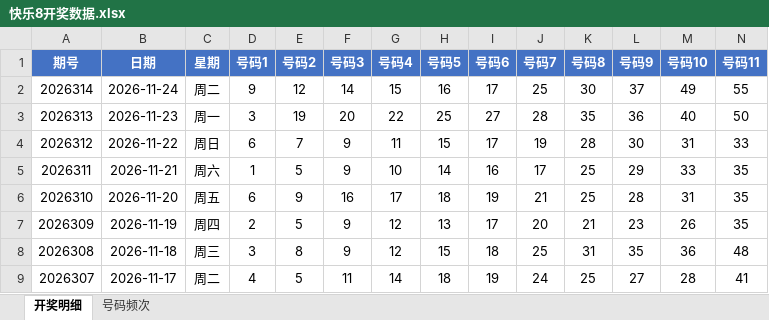
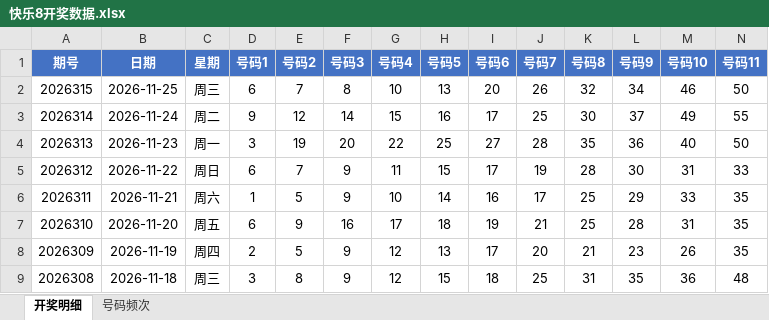
Before and after one commit to Ting-1127/kl8, an Excel workbook: 快乐8开奖数据.xlsx, sheet 开奖明细, drawn as a sheet; only a part is shown; the shorter side is filled out with more unchanged rows; values as stored, in another font and other column widths than the file's, no borders; rows hold the shown columns only; the diff names each change by its address in the sheet, - before the commit and + after, or states it on an @@ line.

```diff
--- a/快乐8开奖数据.xlsx (sheet 开奖明细)
+++ b/快乐8开奖数据.xlsx (sheet 开奖明细)
+row 2: 2026315 | 2026-11-25 | 周三 | 6 | 7 | 8 | 10 | 13 | 20 | 26 | 32 | 34 | 46 | 50
```
Also changed, not shown: sheet 号码频次, 1 other file.
